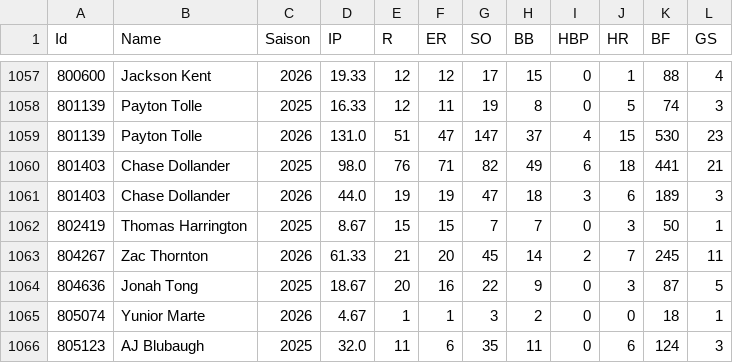
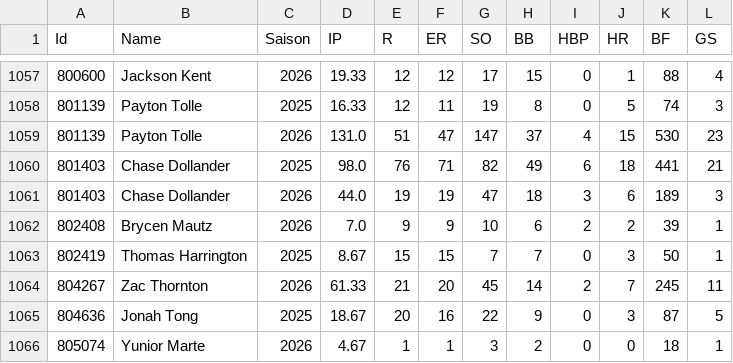
Before and after one commit to gobitodic0007-hash/Wettmodell, a CSV file: daten/mlb-pitcher.csv, drawn as a sheet; only a part is shown, gaps mark what is left out; the shorter side is filled out with more unchanged rows.

```diff
--- a/daten/mlb-pitcher.csv
+++ b/daten/mlb-pitcher.csv
@@ -1061,2 +1061,3 @@ Id,Name,Saison,IP,R,ER,SO,BB,HBP,HR,BF,GS
 801403,Chase Dollander,2026,44.0,19,19,47,18,3,6,189,3
+802408,Brycen Mautz,2026,7.0,9,9,10,6,2,2,39,1
 802419,Thomas Harrington,2025,8.67,15,15,7,7,0,3,50,1
```
Also changed, not shown: daten/mlb-spiele.csv, daten/mlb-teams.csv, 3 other files.
